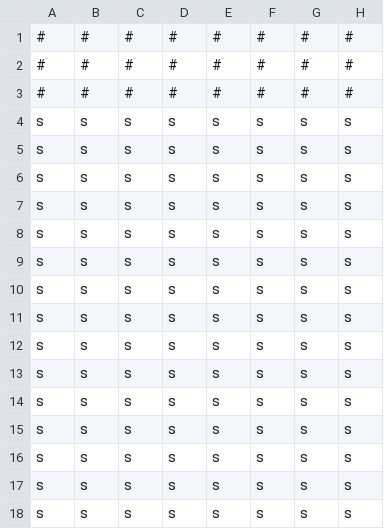
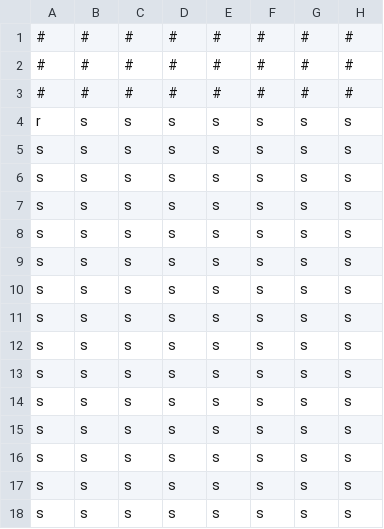
Before and after one commit to higa-shunnosuke/2026GameJam, a CSV file: TeamA/Resource/MapData/Map.csv, drawn as a sheet; only a part is shown; the diff names each change by its address in the sheet, - before the commit and + after, or states it on an @@ line.

```diff
--- a/TeamA/Resource/MapData/Map.csv
+++ b/TeamA/Resource/MapData/Map.csv
-A4: s
+A4: r
```
Also changed, not shown: 3 other files.
